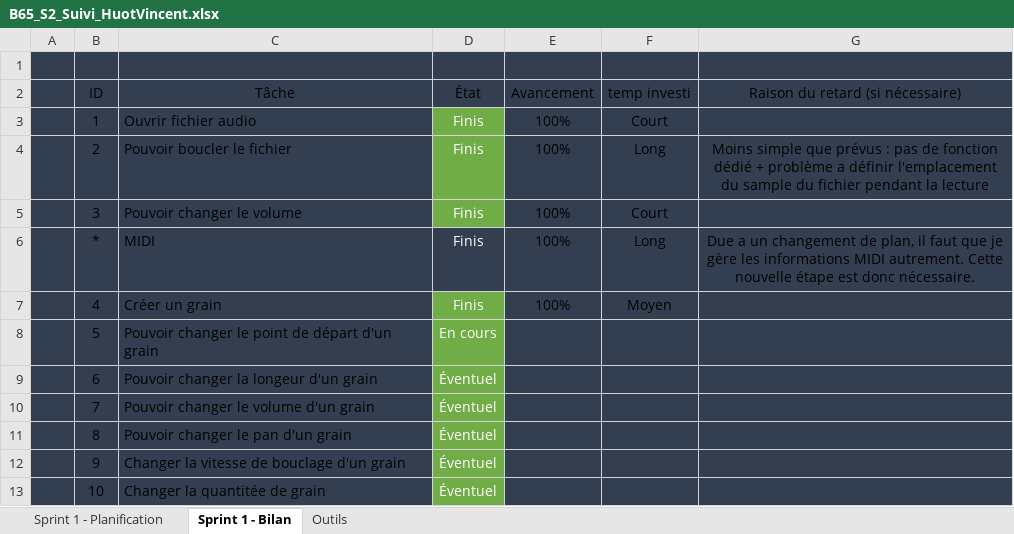
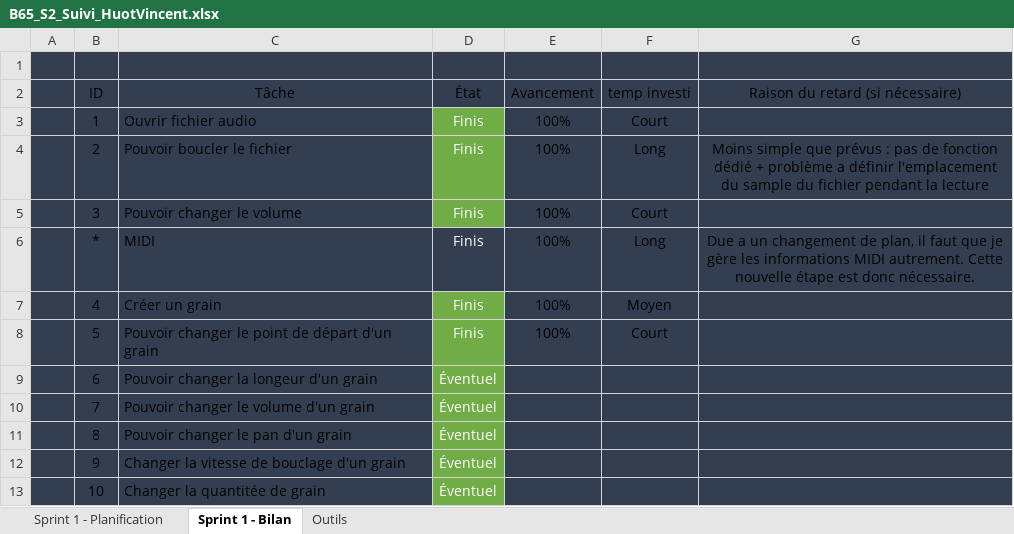
Before and after one commit to ArkilDev/Synthese, an Excel workbook: Sprint2/B65_S2_Suivi_HuotVincent.xlsx, sheet Sprint 1 - Bilan, drawn as a sheet; only a part is shown; values as stored, in another font and other column widths than the file's, no borders; charts and pictures and conditional formats and table styles not drawn; the diff names each change by its address in the sheet, - before the commit and + after, or states it on an @@ line.

Commit message:
Updated sprint 2 document

```diff
--- a/Sprint2/B65_S2_Suivi_HuotVincent.xlsx (sheet Sprint 1 - Bilan)
+++ b/Sprint2/B65_S2_Suivi_HuotVincent.xlsx (sheet Sprint 1 - Bilan)
-D8 (État): En cours
+D8 (État): Finis
-E8 (Avancement): (empty)
+E8 (Avancement): 100%
-F8 (temp investi): (empty)
+F8 (temp investi): Court
```
